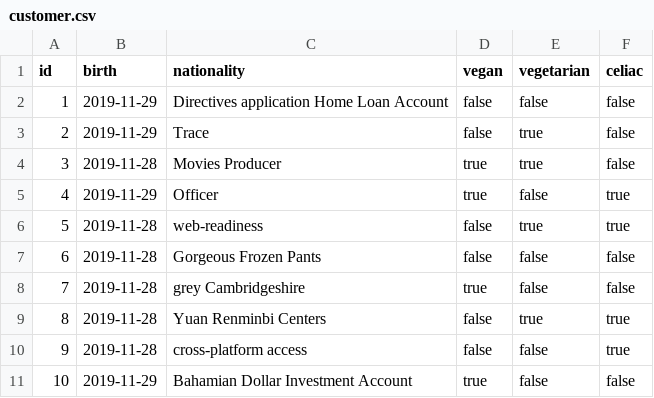
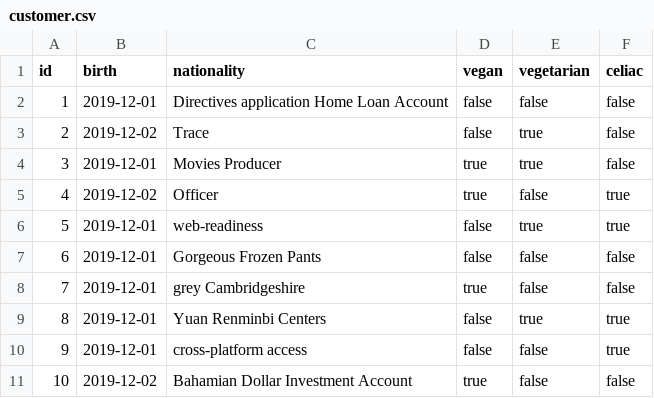
Before and after one commit to EMAD-2019-Accenture/smart-cart, a CSV file: codebase/backend/src/main/resources/config/liquibase/fake-data/customer.csv, drawn as a sheet.

```diff
--- a/codebase/backend/src/main/resources/config/liquibase/fake-data/customer.csv
+++ b/codebase/backend/src/main/resources/config/liquibase/fake-data/customer.csv
@@ -1,11 +1,11 @@
 id;birth;nationality;vegan;vegetarian;celiac
-1;2019-11-29;Directives application Home Loan Account;false;false;false
-2;2019-11-29;Trace;false;true;false
-3;2019-11-28;Movies Producer;true;true;false
-4;2019-11-29;Officer;true;false;true
-5;2019-11-28;web-readiness;false;true;true
-6;2019-11-28;Gorgeous Frozen Pants;false;false;false
-7;2019-11-28;grey Cambridgeshire;true;false;false
-8;2019-11-28;Yuan Renminbi Centers;false;true;true
-9;2019-11-28;cross-platform access;false;false;true
-10;2019-11-29;Bahamian Dollar Investment Account;true;false;false
+1;2019-12-01;Directives application Home Loan Account;false;false;false
+2;2019-12-02;Trace;false;true;false
+3;2019-12-01;Movies Producer;true;true;false
+4;2019-12-02;Officer;true;false;true
+5;2019-12-01;web-readiness;false;true;true
+6;2019-12-01;Gorgeous Frozen Pants;false;false;false
+7;2019-12-01;grey Cambridgeshire;true;false;false
+8;2019-12-01;Yuan Renminbi Centers;false;true;true
+9;2019-12-01;cross-platform access;false;false;true
+10;2019-12-02;Bahamian Dollar Investment Account;true;false;false
```
Also changed, not shown: codebase/backend/src/main/resources/config/liquibase/fake-data/allergen.csv, 37 other files.
